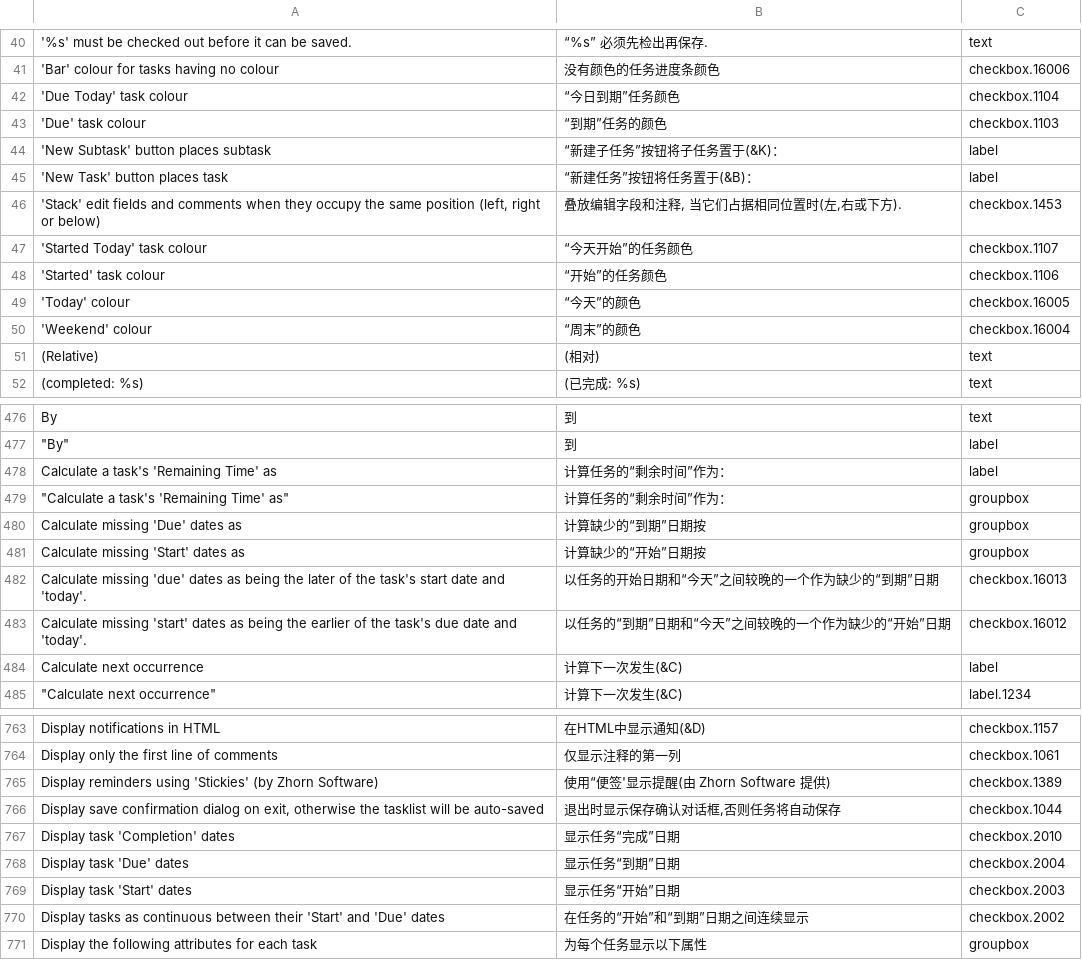
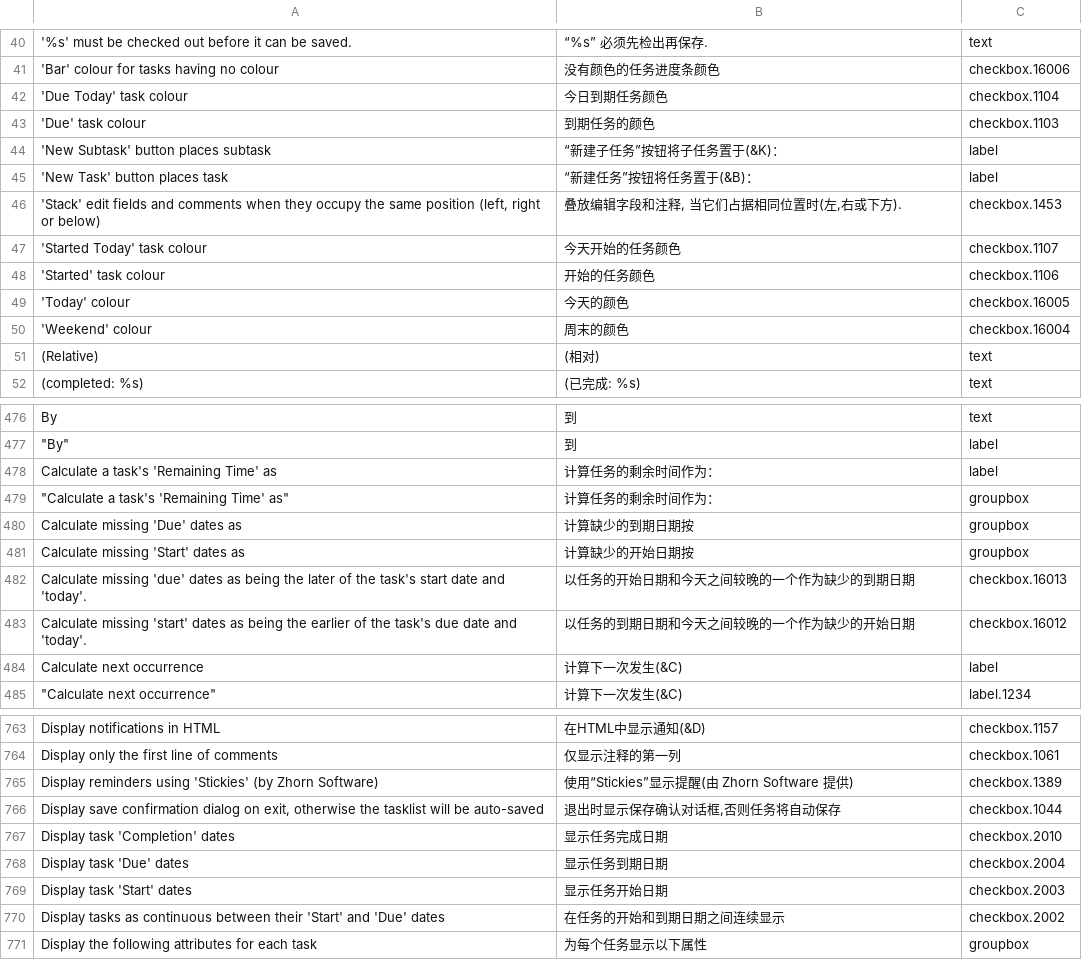
Before and after one commit to abstractspoon/ToDoList_Resources, a CSV file: Translations/Simplified Chinese (China).csv, drawn as a sheet; only a part is shown, gaps mark what is left out; the diff covers the shown part only; the diff names each change by its address in the sheet, - before the commit and + after, or states it on an @@ line.

```diff
--- a/Translations/Simplified Chinese (China).csv
+++ b/Translations/Simplified Chinese (China).csv
-B42: “今日到期”任务颜色
+B42: 今日到期任务颜色
-B43: “到期”任务的颜色
+B43: 到期任务的颜色
-B47: “今天开始”的任务颜色
+B47: 今天开始的任务颜色
-B48: “开始”的任务颜色
+B48: 开始的任务颜色
-B49: “今天”的颜色
+B49: 今天的颜色
-B50: “周末”的颜色
+B50: 周末的颜色
-B478:B479: 计算任务的“剩余时间”作为：
+B478:B479: 计算任务的剩余时间作为：
-B480: 计算缺少的“到期”日期按
+B480: 计算缺少的到期日期按
-B481: 计算缺少的“开始”日期按
+B481: 计算缺少的开始日期按
-B482: 以任务的开始日期和“今天”之间较晚的一个作为缺少的“到期”日期
+B482: 以任务的开始日期和今天之间较晚的一个作为缺少的到期日期
-B483: 以任务的“到期”日期和“今天”之间较晚的一个作为缺少的“开始”日期
+B483: 以任务的到期日期和今天之间较晚的一个作为缺少的开始日期
-B765: 使用“便签'显示提醒(由 Zhorn Software 提供)
+B765: 使用“Stickies”显示提醒(由 Zhorn Software 提供)
-B767: 显示任务“完成”日期
+B767: 显示任务完成日期
-B768: 显示任务“到期”日期
+B768: 显示任务到期日期
-B769: 显示任务“开始”日期
+B769: 显示任务开始日期
-B770: 在任务的“开始”和“到期”日期之间连续显示
+B770: 在任务的开始和到期日期之间连续显示
```
Also changed, not shown: 51 edited cells elsewhere in this file.
